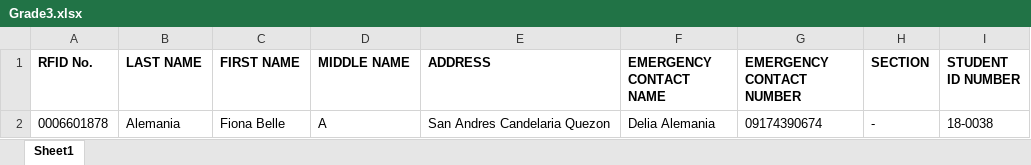
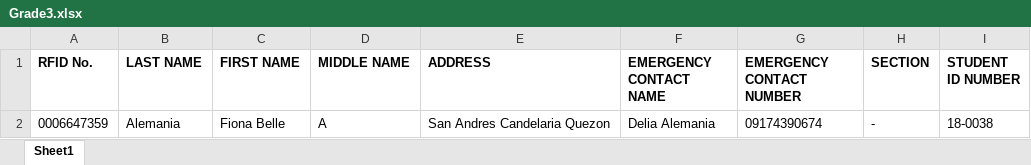
Before and after one commit to jasperbarcelona/raven_ids, an Excel workbook: main/static/records/Grade3.xlsx, sheet Sheet1, drawn as a sheet; values as stored, in another font and other column widths than the file's, no borders; the diff names each change by its address in the sheet, - before the commit and + after, or states it on an @@ line.

```diff
--- a/main/static/records/Grade3.xlsx (sheet Sheet1)
+++ b/main/static/records/Grade3.xlsx (sheet Sheet1)
-A2 (RFID No.): 0006601878
+A2 (RFID No.): 0006647359
```
Also changed, not shown: main/static/records/Grade1.xlsx, main/static/records/Grade2.xlsx, 7 other files.
